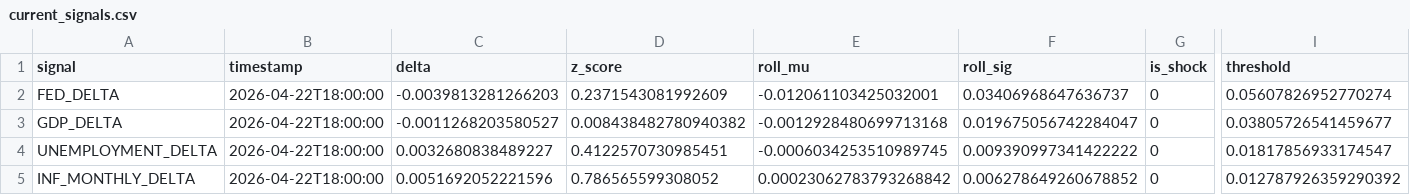
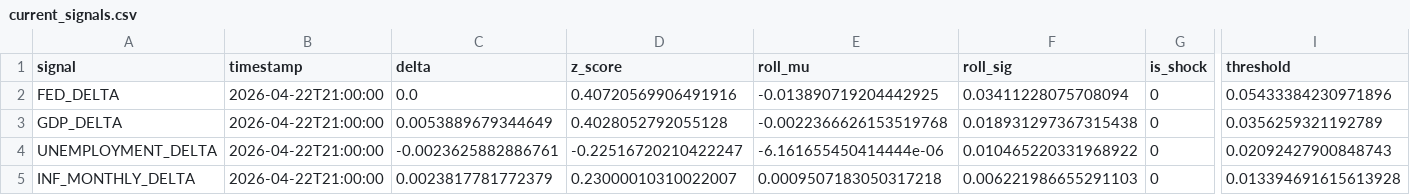
Before and after one commit to flyingduck0/ML_Seminar_Project, a CSV file: results/current_signals.csv, drawn as a sheet; only a part is shown, gaps mark what is left out; the diff names each change by its address in the sheet, - before the commit and + after, or states it on an @@ line.

```diff
--- a/results/current_signals.csv
+++ b/results/current_signals.csv
-B2:B5 (timestamp): 2026-04-22T18:00:00
+B2:B5 (timestamp): 2026-04-22T21:00:00
-C2 (delta): -0.0039813281266203
+C2 (delta): 0.0
-D2 (z_score): 0.2371543081992609
+D2 (z_score): 0.40720569906491916
-E2 (roll_mu): -0.012061103425032001
+E2 (roll_mu): -0.013890719204442925
-F2 (roll_sig): 0.03406968647636737
+F2 (roll_sig): 0.03411228075708094
-I2 (threshold): 0.05607826952770274
+I2 (threshold): 0.05433384230971896
-C3 (delta): -0.0011268203580527
+C3 (delta): 0.0053889679344649
-D3 (z_score): 0.008438482780940382
+D3 (z_score): 0.4028052792055128
-E3 (roll_mu): -0.0012928480699713168
+E3 (roll_mu): -0.0022366626153519768
-F3 (roll_sig): 0.019675056742284047
+F3 (roll_sig): 0.018931297367315438
-I3 (threshold): 0.03805726541459677
+I3 (threshold): 0.0356259321192789
-C4 (delta): 0.0032680838489227
+C4 (delta): -0.0023625882886761
-D4 (z_score): 0.4122570730985451
+D4 (z_score): -0.22516720210422247
-E4 (roll_mu): -0.0006034253510989745
+E4 (roll_mu): -6.161655450414444e-06
-F4 (roll_sig): 0.009390997341422222
+F4 (roll_sig): 0.010465220331968922
-I4 (threshold): 0.01817856933174547
+I4 (threshold): 0.02092427900848743
-C5 (delta): 0.0051692052221596
+C5 (delta): 0.0023817781772379
-D5 (z_score): 0.786565599308052
+D5 (z_score): 0.23000010310022007
-E5 (roll_mu): 0.00023062783793268842
+E5 (roll_mu): 0.0009507183050317218
-F5 (roll_sig): 0.006278649260678852
+F5 (roll_sig): 0.006221986655291103
-I5 (threshold): 0.012787926359290392
+I5 (threshold): 0.013394691615613928
```
Also changed, not shown: results/00_column_inventory.csv, results/results_dlm_peak_lags.csv, 3 other files.
